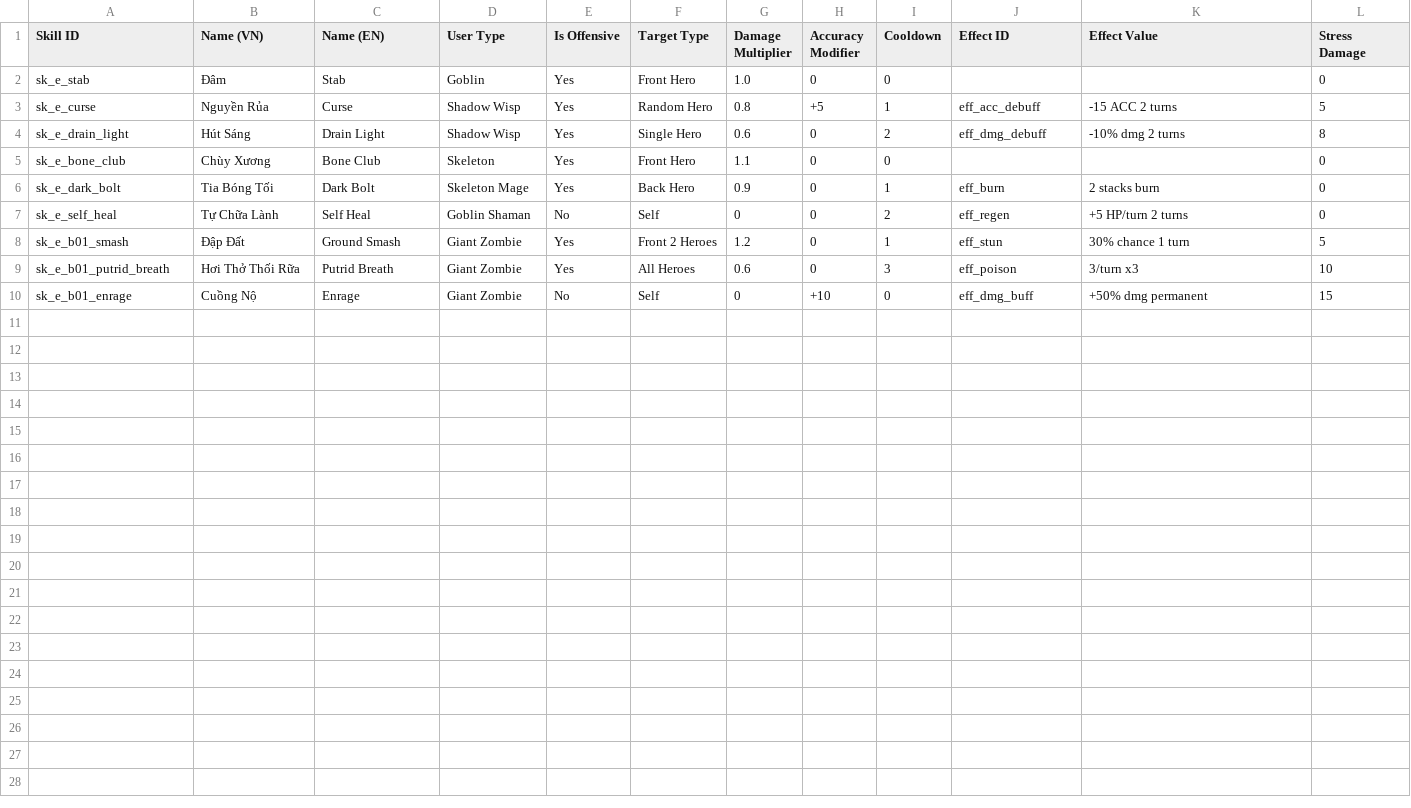
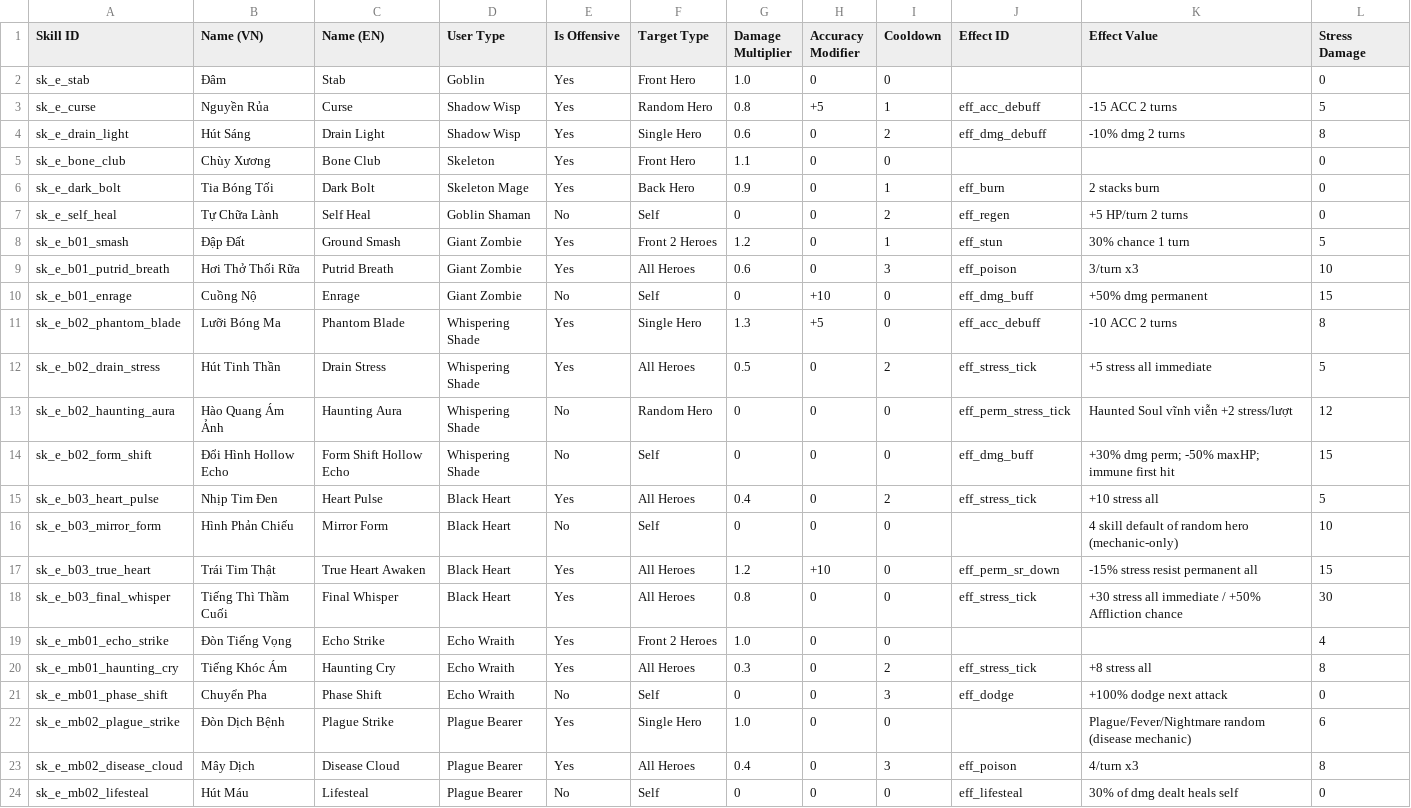
Before and after one commit to buiduytrung2000/project-shadow, a CSV file: assets/data/enemy_skills.csv, drawn as a sheet; only a part is shown; rows hold the shown columns only; the diff names each change by its address in the sheet, - before the commit and + after, or states it on an @@ line.

```diff
--- a/assets/data/enemy_skills.csv
+++ b/assets/data/enemy_skills.csv
+row 11: sk_e_b02_phantom_blade | Lưỡi Bóng Ma | Phantom Blade | Whispering Shade | Yes | Single Hero | 1.3 | +5 | 0 | eff_acc_debuff | -10 ACC 2 turns | 8
+row 12: sk_e_b02_drain_stress | Hút Tinh Thần | Drain Stress | Whispering Shade | Yes | All Heroes | 0.5 | 0 | 2 | eff_stress_tick | +5 stress all immediate | 5
+row 13: sk_e_b02_haunting_aura | Hào Quang Ám Ảnh | Haunting Aura | Whispering Shade | No | Random Hero | 0 | 0 | 0 | eff_perm_stress_tick | Haunted Soul vĩnh viễn +2 stress/lượt | 12
+row 14: sk_e_b02_form_shift | Đổi Hình Hollow Echo | Form Shift Hollow Echo | Whispering Shade | No | Self | 0 | 0 | 0 | eff_dmg_buff | +30% dmg perm; -50% maxHP; immune first hit | 15
+row 15: sk_e_b03_heart_pulse | Nhịp Tim Đen | Heart Pulse | Black Heart | Yes | All Heroes | 0.4 | 0 | 2 | eff_stress_tick | +10 stress all | 5
+row 16: sk_e_b03_mirror_form | Hình Phản Chiếu | Mirror Form | Black Heart | No | Self | 0 | 0 | 0 |  | 4 skill default of random hero (mechanic-only) | 10
+row 17: sk_e_b03_true_heart | Trái Tim Thật | True Heart Awaken | Black Heart | Yes | All Heroes | 1.2 | +10 | 0 | eff_perm_sr_down | -15% stress resist permanent all | 15
+row 18: sk_e_b03_final_whisper | Tiếng Thì Thầm Cuối | Final Whisper | Black Heart | Yes | All Heroes | 0.8 | 0 | 0 | eff_stress_tick | +30 stress all immediate / +50% Affliction chance | 30
+row 19: sk_e_mb01_echo_strike | Đòn Tiếng Vọng | Echo Strike | Echo Wraith | Yes | Front 2 Heroes | 1.0 | 0 | 0 |  |  | 4
+row 20: sk_e_mb01_haunting_cry | Tiếng Khóc Ám | Haunting Cry | Echo Wraith | Yes | All Heroes | 0.3 | 0 | 2 | eff_stress_tick | +8 stress all | 8
+row 21: sk_e_mb01_phase_shift | Chuyển Pha | Phase Shift | Echo Wraith | No | Self | 0 | 0 | 3 | eff_dodge | +100% dodge next attack | 0
+row 22: sk_e_mb02_plague_strike | Đòn Dịch Bệnh | Plague Strike | Plague Bearer | Yes | Single Hero | 1.0 | 0 | 0 |  | Plague/Fever/Nightmare random (disease mechanic) | 6
+row 23: sk_e_mb02_disease_cloud | Mây Dịch | Disease Cloud | Plague Bearer | Yes | All Heroes | 0.4 | 0 | 3 | eff_poison | 4/turn x3 | 8
+row 24: sk_e_mb02_lifesteal | Hút Máu | Lifesteal | Plague Bearer | No | Self | 0 | 0 | 0 | eff_lifesteal | 30% of dmg dealt heals self | 0
```
Also changed, not shown: assets/data/enemies.csv, 12 other files.
